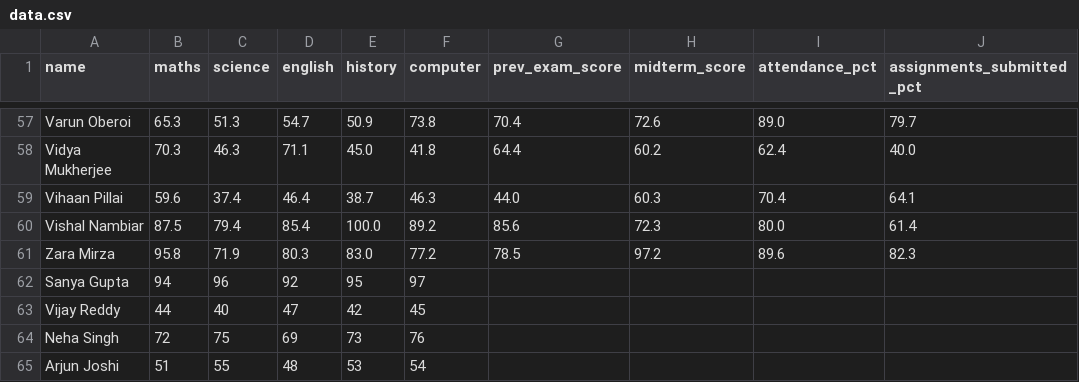
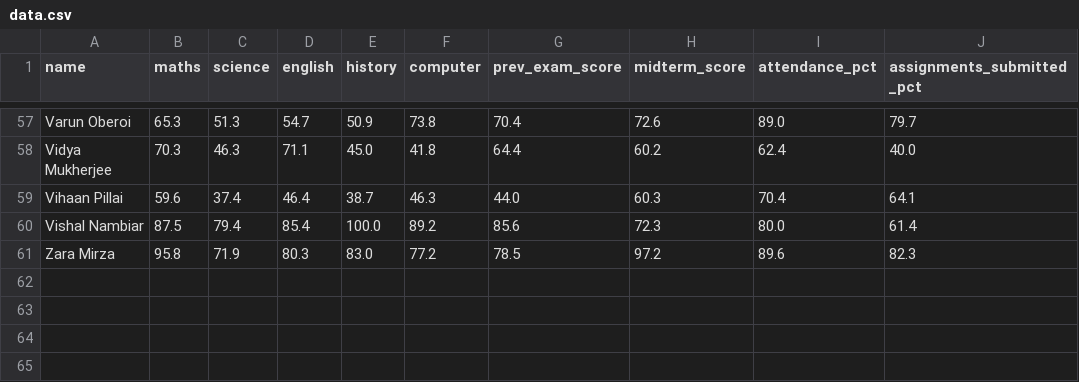
Before and after one commit to anushkaheda03/DSMmodel, a CSV file: data.csv, drawn as a sheet; only a part is shown, gaps mark what is left out; the diff names each change by its address in the sheet, - before the commit and + after, or states it on an @@ line.

Commit message:
data.csv

```diff
--- a/data.csv
+++ b/data.csv
-row 62: Sanya Gupta | 94 | 96 | 92 | 95 | 97
-row 63: Vijay Reddy | 44 | 40 | 47 | 42 | 45
-row 64: Neha Singh | 72 | 75 | 69 | 73 | 76
-row 65: Arjun Joshi | 51 | 55 | 48 | 53 | 54
```
